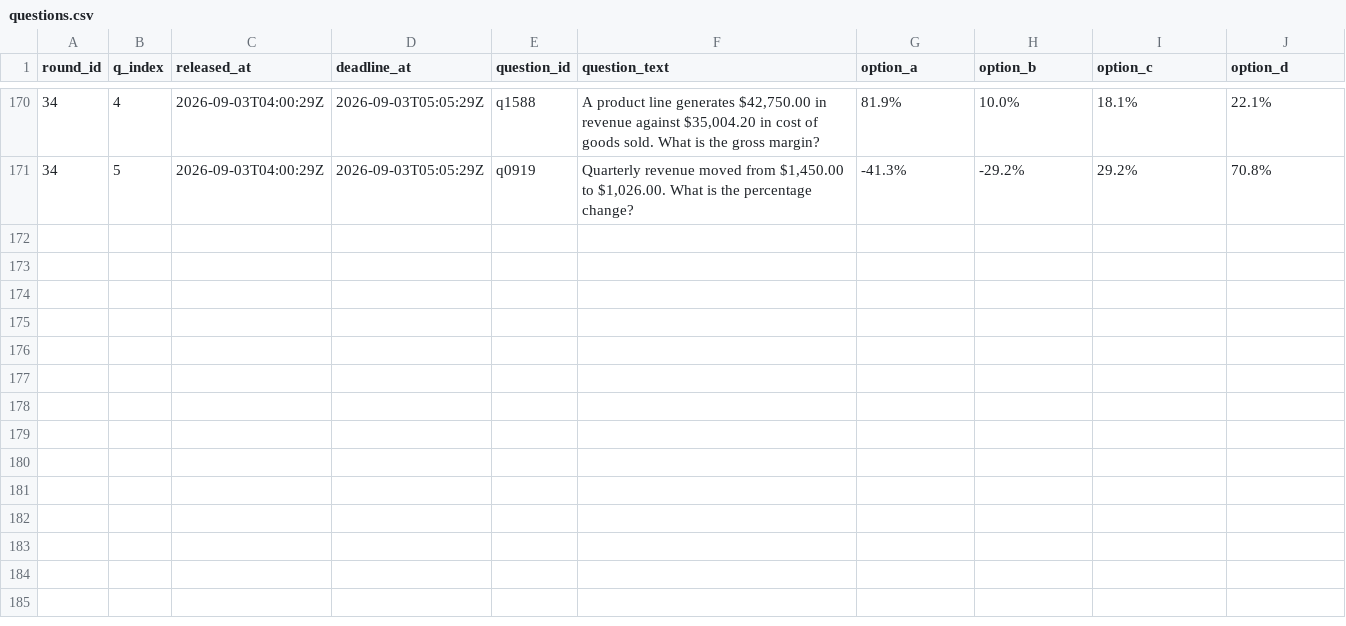
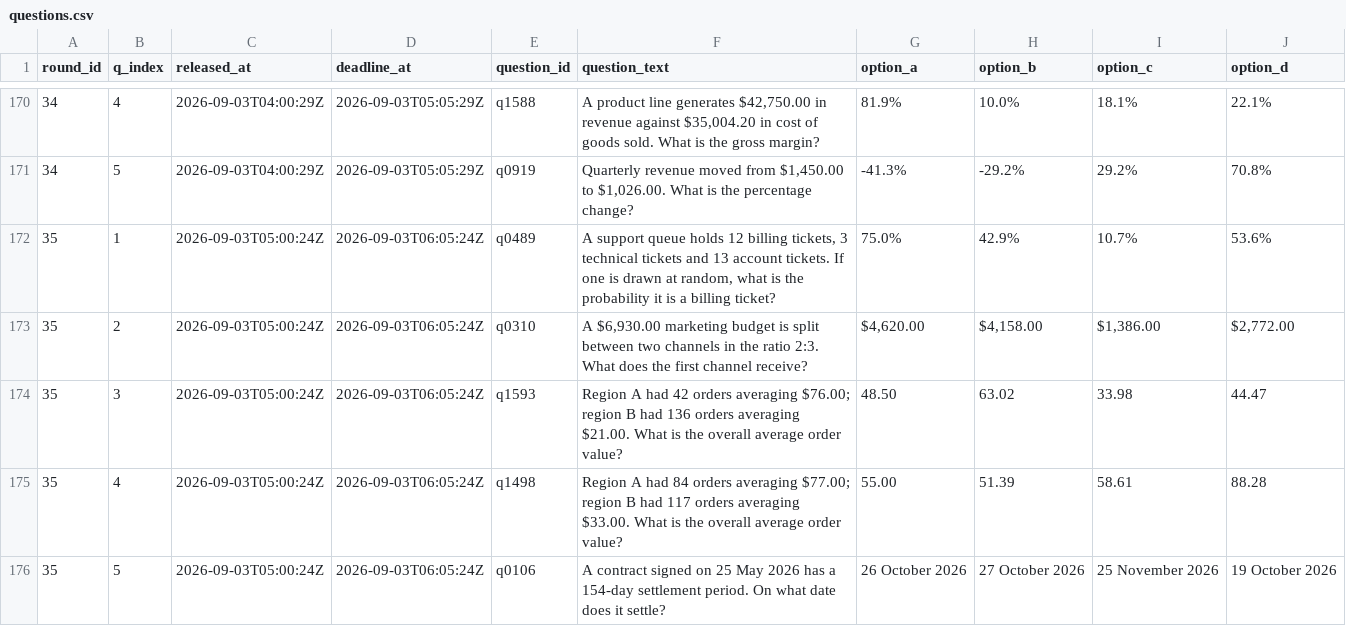
Before and after one commit to FaisalXL/dso429-hw1-questions, a CSV file: questions.csv, drawn as a sheet; only a part is shown, gaps mark what is left out; the diff names each change by its address in the sheet, - before the commit and + after, or states it on an @@ line.

```diff
--- a/questions.csv
+++ b/questions.csv
+row 172: 35 | 1 | 2026-09-03T05:00:24Z | 2026-09-03T06:05:24Z | q0489 | A support queue holds 12 billing tickets, 3 technical tickets and 13 account tickets. If one is drawn at random, what is the probability it is a billing ticket? | 75.0% | 42.9% | 10.7% | 53.6%
+row 173: 35 | 2 | 2026-09-03T05:00:24Z | 2026-09-03T06:05:24Z | q0310 | A $6,930.00 marketing budget is split between two channels in the ratio 2:3. What does the first channel receive? | $4,620.00 | $4,158.00 | $1,386.00 | $2,772.00
+row 174: 35 | 3 | 2026-09-03T05:00:24Z | 2026-09-03T06:05:24Z | q1593 | Region A had 42 orders averaging $76.00; region B had 136 orders averaging $21.00. What is the overall average order value? | 48.50 | 63.02 | 33.98 | 44.47
+row 175: 35 | 4 | 2026-09-03T05:00:24Z | 2026-09-03T06:05:24Z | q1498 | Region A had 84 orders averaging $77.00; region B had 117 orders averaging $33.00. What is the overall average order value? | 55.00 | 51.39 | 58.61 | 88.28
+row 176: 35 | 5 | 2026-09-03T05:00:24Z | 2026-09-03T06:05:24Z | q0106 | A contract signed on 25 May 2026 has a 154-day settlement period. On what date does it settle? | 26 October 2026 | 27 October 2026 | 25 November 2026 | 19 October 2026
```
Also changed, not shown: 44 other files.
